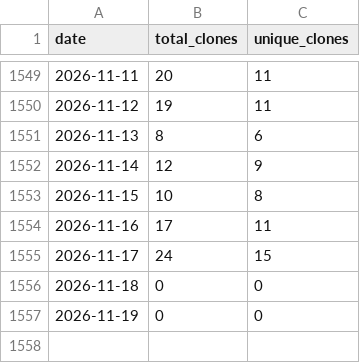
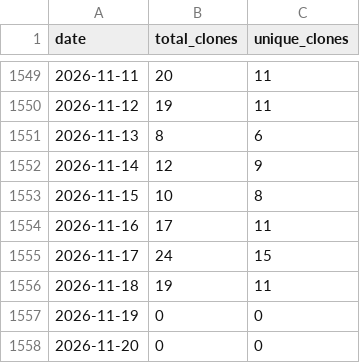
Before and after one commit to wumphlett/COMP-5120, a CSV file: .traffic/clones.csv, drawn as a sheet; only a part is shown, gaps mark what is left out.

Commit message:
Updating repository traffic

```diff
--- a/.traffic/clones.csv
+++ b/.traffic/clones.csv
@@ -1555,3 +1555,4 @@ date,total_clones,unique_clones
 2026-11-17,24,15
-2026-11-18,0,0
+2026-11-18,19,11
 2026-11-19,0,0
+2026-11-20,0,0
```
Also changed, not shown: .traffic/views.csv, 3 other files.
